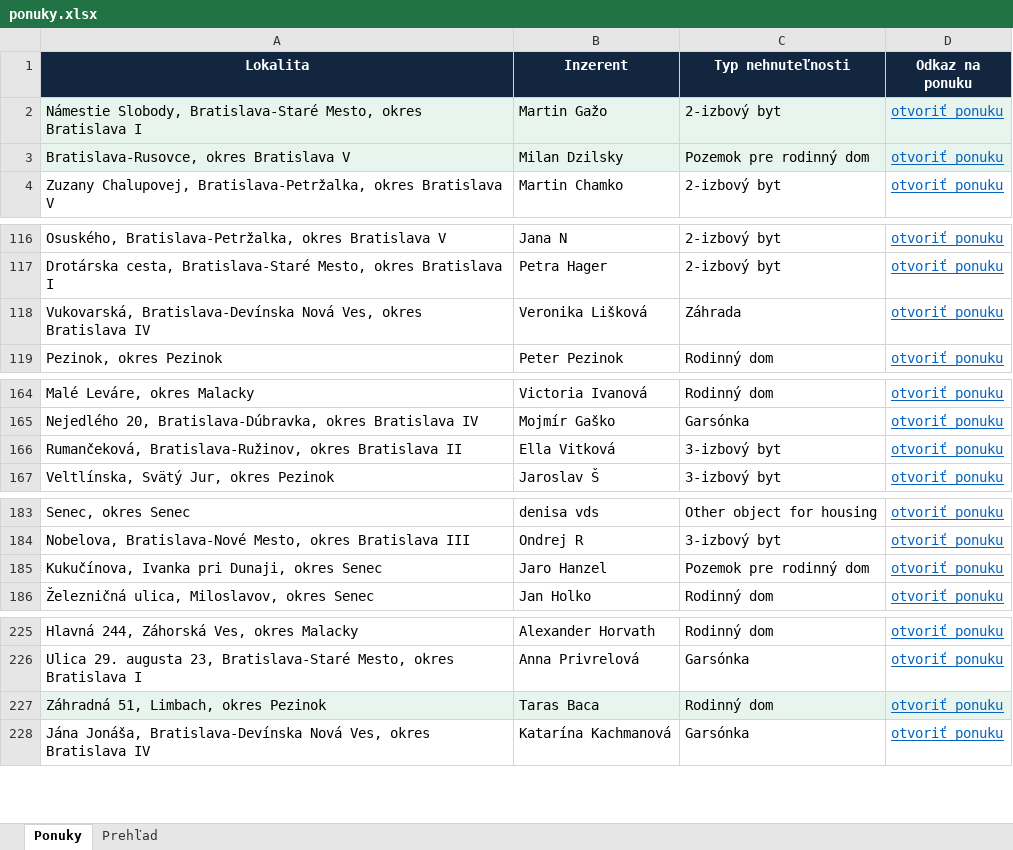
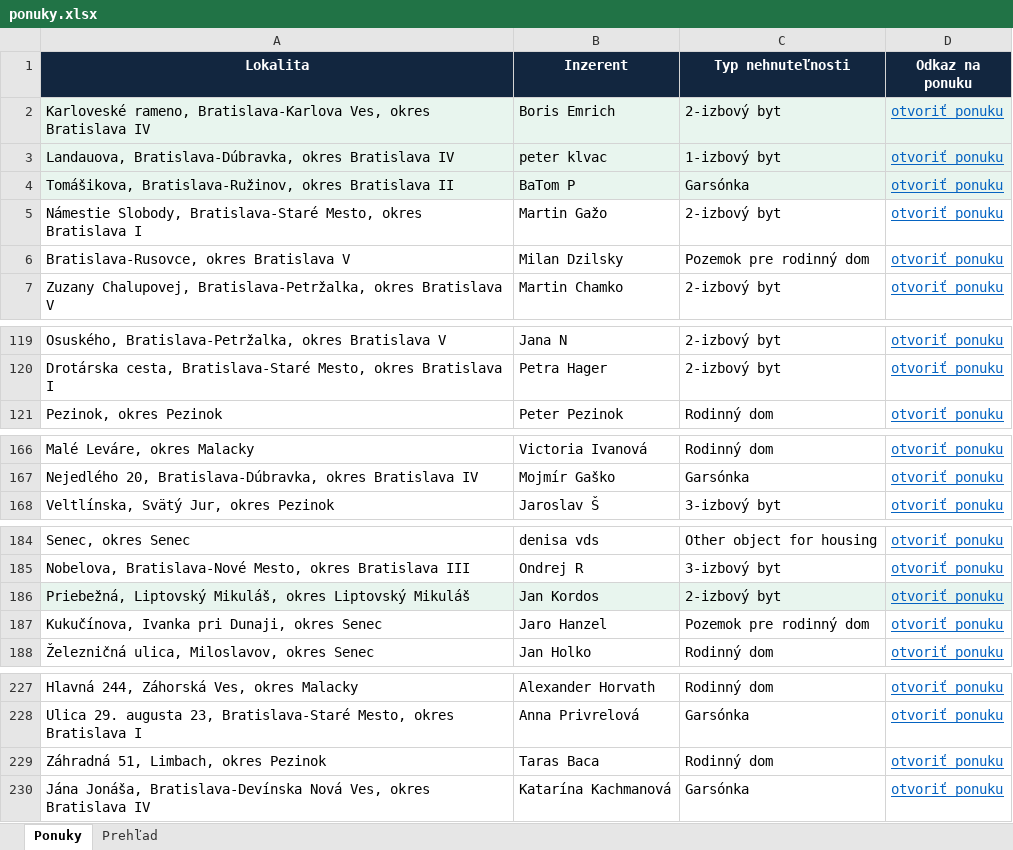
Before and after one commit to mrkubis-nest/nehnutelnosti-scraper, an Excel workbook: public/ponuky.xlsx, sheet Ponuky, drawn as a sheet; only a part is shown, gaps mark what is left out; values as stored, in another font and other column widths than the file's, no borders; removed rows and columns are numbered as before the commit, all else as after; the diff names each change by its address in the sheet, - before the commit and + after, or states it on an @@ line.

```diff
--- a/public/ponuky.xlsx (sheet Ponuky)
+++ b/public/ponuky.xlsx (sheet Ponuky)
+row 2: Karloveské rameno, Bratislava-Karlova Ves, okres Bratislava IV | Boris Emrich | 2-izbový byt | otvoriť ponuku
+row 3: Landauova, Bratislava-Dúbravka, okres Bratislava IV | peter klvac | 1-izbový byt | otvoriť ponuku
+row 4: Tomášikova, Bratislava-Ružinov, okres Bratislava II | BaTom P | Garsónka | otvoriť ponuku
-A5:D6 fill: #E8F5EE
+A5:D6 fill: none
-row 118: Vukovarská, Bratislava-Devínska Nová Ves, okres Bratislava IV | Veronika Lišková | Záhrada | otvoriť ponuku
-row 166: Rumančeková, Bratislava-Ružinov, okres Bratislava II | Ella Vitková | 3-izbový byt | otvoriť ponuku
+row 186: Priebežná, Liptovský Mikuláš, okres Liptovský Mikuláš | Jan Kordos | 2-izbový byt | otvoriť ponuku
-A229:D229 fill: #E8F5EE
+A229:D229 fill: none
```
Also changed, not shown: sheet Prehľad, 2 other files.
